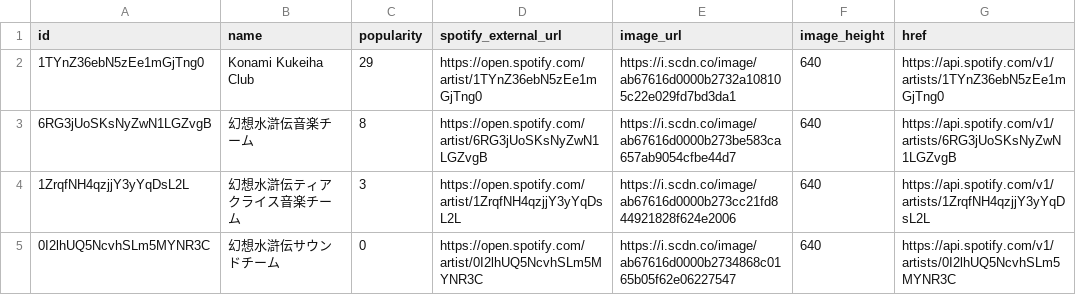
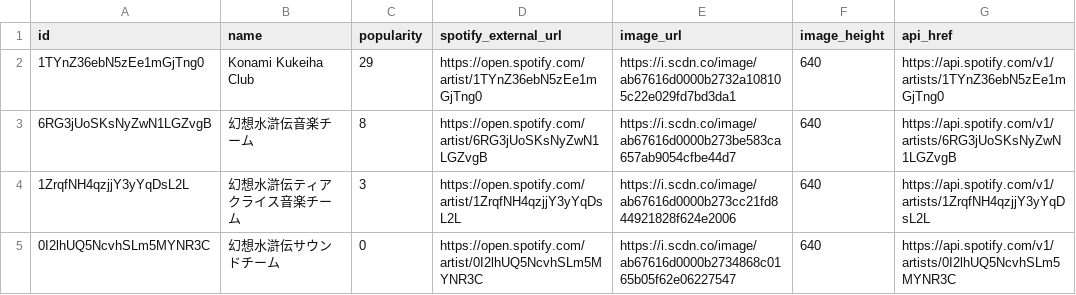
Before and after one commit to nikukyugamer/suikoden-music-on-spotify, a CSV file: db/csv_files/artists.csv, drawn as a sheet.

Commit message:
feat: 🎸 href というカラム名が不明瞭なので api_href に変更した

```diff
--- a/db/csv_files/artists.csv
+++ b/db/csv_files/artists.csv
@@ -1,2 +1,2 @@
-"id","name","popularity","spotify_external_url","image_url","image_height","href"
+"id","name","popularity","spotify_external_url","image_url","image_height","api_href"
 "1TYnZ36ebN5zEe1mGjTng0","Konami Kukeiha Club","29","https://open.spotify.com/artist/1TYnZ36ebN5zEe1mGjTng0","https://i.scdn.co/image/ab67616d0000b2732a108105c22e029fd7bd3da1","640","https://api.spotify.com/v1/artists/1TYnZ36ebN5zEe1mGjTng0"
```
Also changed, not shown: 1 other file.
